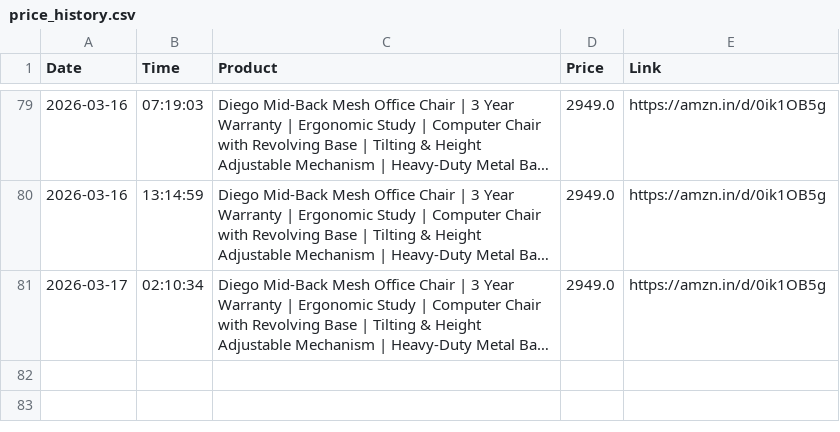
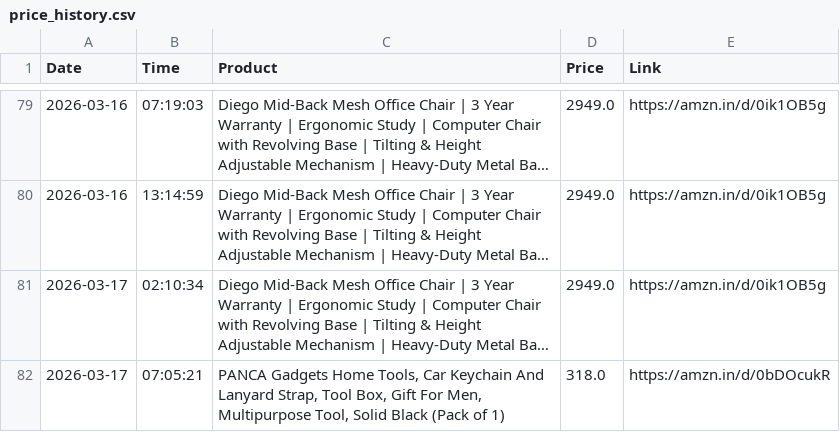
Before and after one commit to LuShadowX/Ai-Limited-Edition-Product-Tracker-, a CSV file: price_history.csv, drawn as a sheet; only a part is shown, gaps mark what is left out; long unchanged cells end in …; the diff names each change by its address in the sheet, - before the commit and + after, or states it on an @@ line.

```diff
--- a/price_history.csv
+++ b/price_history.csv
+row 82: 2026-03-17 | 07:05:21 | PANCA Gadgets Home Tools, Car Keychain And Lanyard Strap, Tool Box, Gift For Men, Multipurpose Tool, Solid Black (Pack of 1) | 318.0 | https://amzn.in/d/0bDOcukR
```
